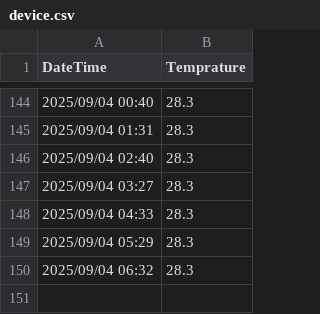
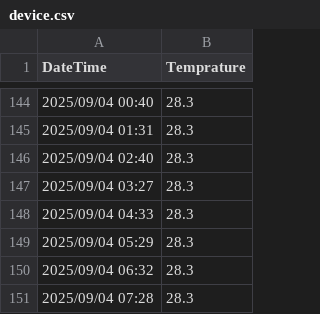
Before and after one commit to jwongcyy/iot-grafana, a CSV file: tuya/device.csv, drawn as a sheet; only a part is shown, gaps mark what is left out; the diff names each change by its address in the sheet, - before the commit and + after, or states it on an @@ line.

```diff
--- a/tuya/device.csv
+++ b/tuya/device.csv
+row 151: 2025/09/04 07:28 | 28.3
```
